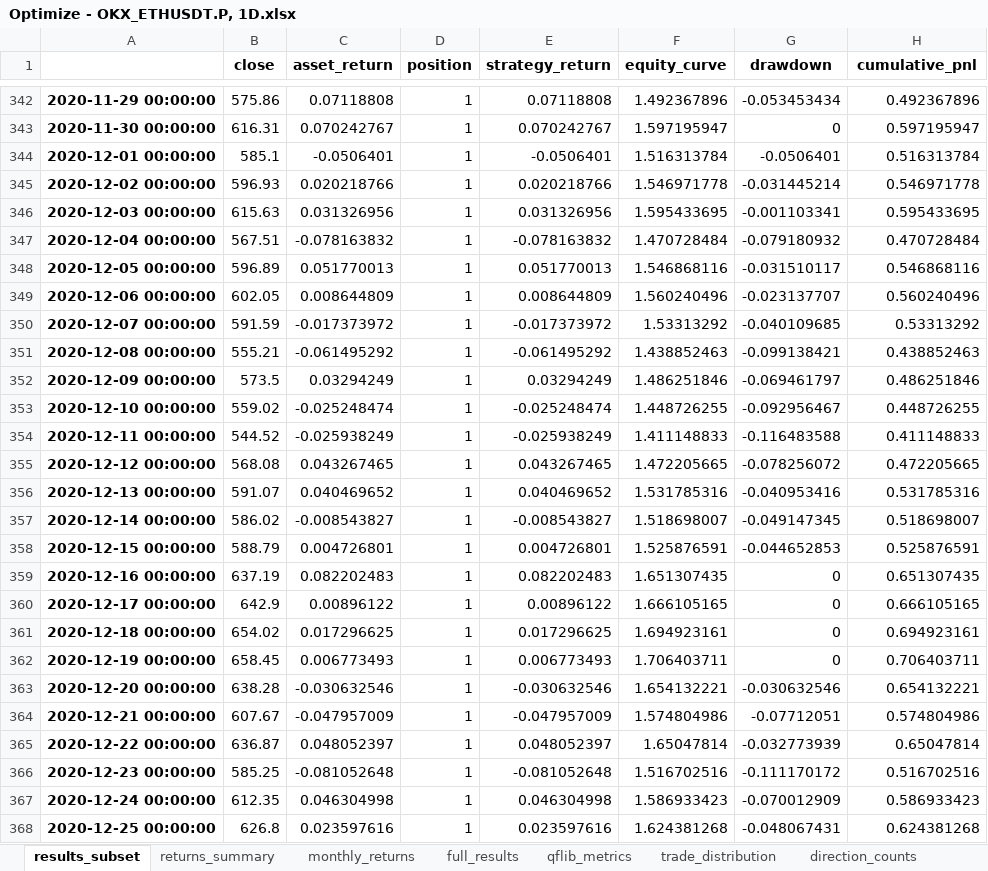
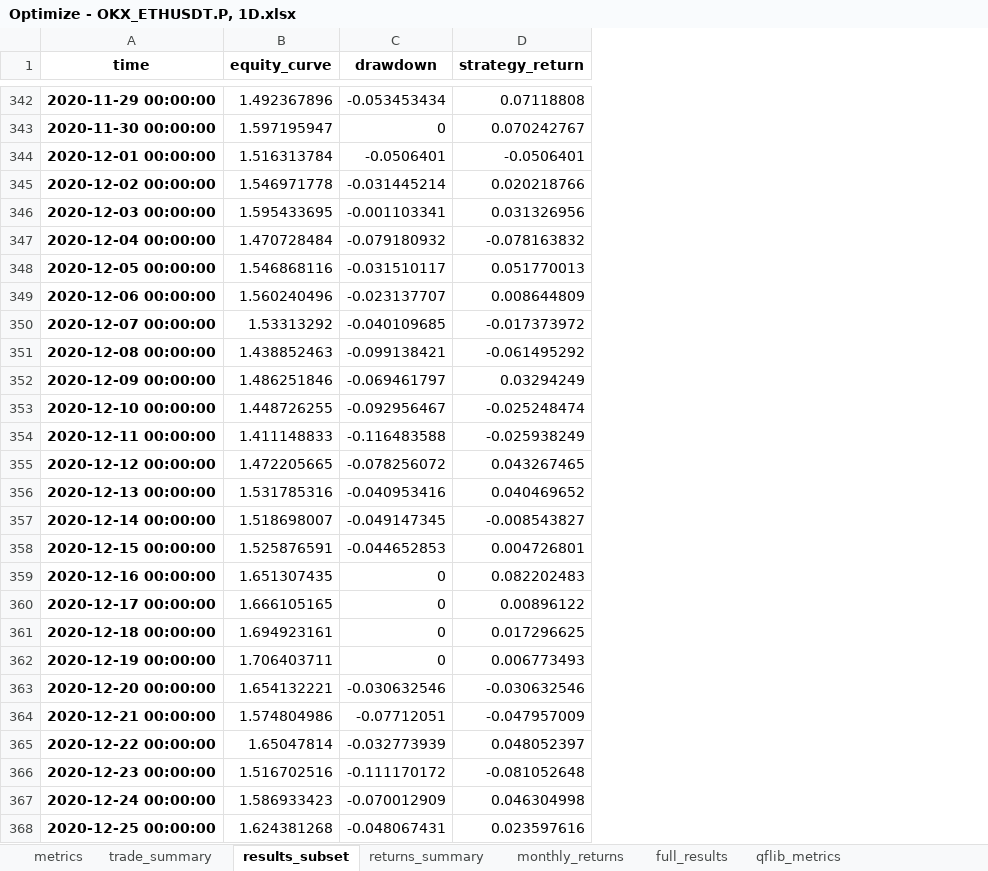
Before and after one commit to amri-qrypto/backtest-indicator, an Excel workbook: outputs/Optimize - OKX_ETHUSDT.P, 1D.xlsx, sheet results_subset, drawn as a sheet; only a part is shown, gaps mark what is left out; values as stored, in another font and other column widths than the file's, no borders; removed rows and columns are numbered as before the commit, all else as after; the diff covers the shown part only; the diff names each change by its address in the sheet, - before the commit and + after, or states it on an @@ line.

```diff
--- a/outputs/Optimize - OKX_ETHUSDT.P, 1D.xlsx (sheet results_subset)
+++ b/outputs/Optimize - OKX_ETHUSDT.P, 1D.xlsx (sheet results_subset)
+sheet tab: metrics
+sheet tab: trade_summary
-column B (close), rows 342-368: 575.86 | 616.31 | 585.1 | 596.93 | 615.63 | 567.51 | 596.89 | 602.05 | 591.59 | 555.21 | 573.5 | 559.02 | 544.52 | 568.08 | 591.07 | 586.02 | 588.79 | 637.19 | 642.9 | 654.02 | 658.45 | 638.28 | 607.67 | 636.87 | 585.25 | 612.35 | 626.8
-column C (asset_return), rows 342-368: 0.07118808 | 0.070242767 | -0.0506401 | 0.020218766 | 0.031326956 | -0.078163832 | 0.051770013 | 0.008644809 | -0.017373972 | -0.061495292 | 0.03294249 | -0.025248474 | -0.025938249 | 0.043267465 | 0.040469652 | -0.008543827 | 0.004726801 | 0.082202483 | 0.00896122 | 0.017296625 | 0.006773493 | -0.030632546 | -0.047957009 | 0.048052397 | -0.081052648 | 0.046304998 | 0.023597616
-column D (position), rows 342-368: all 1
-column E (strategy_return), rows 342-368: 0.07118808 | 0.070242767 | -0.0506401 | 0.020218766 | 0.031326956 | -0.078163832 | 0.051770013 | 0.008644809 | -0.017373972 | -0.061495292 | 0.03294249 | -0.025248474 | -0.025938249 | 0.043267465 | 0.040469652 | -0.008543827 | 0.004726801 | 0.082202483 | 0.00896122 | 0.017296625 | 0.006773493 | -0.030632546 | -0.047957009 | 0.048052397 | -0.081052648 | 0.046304998 | 0.023597616
-A1: (empty)
+A1: time
-D1: cumulative_pnl
+D1: strategy_return
-D342 (strategy_return): 0.492367896
+D342 (strategy_return): 0.07118808
-D343 (strategy_return): 0.597195947
+D343 (strategy_return): 0.070242767
-D344 (strategy_return): 0.516313784
+D344 (strategy_return): -0.0506401
-D345 (strategy_return): 0.546971778
+D345 (strategy_return): 0.020218766
-D346 (strategy_return): 0.595433695
+D346 (strategy_return): 0.031326956
-D347 (strategy_return): 0.470728484
+D347 (strategy_return): -0.078163832
-D348 (strategy_return): 0.546868116
+D348 (strategy_return): 0.051770013
-D349 (strategy_return): 0.560240496
+D349 (strategy_return): 0.008644809
-D350 (strategy_return): 0.53313292
+D350 (strategy_return): -0.017373972
-D351 (strategy_return): 0.438852463
+D351 (strategy_return): -0.061495292
-D352 (strategy_return): 0.486251846
+D352 (strategy_return): 0.03294249
-D353 (strategy_return): 0.448726255
+D353 (strategy_return): -0.025248474
-D354 (strategy_return): 0.411148833
+D354 (strategy_return): -0.025938249
-D355 (strategy_return): 0.472205665
+D355 (strategy_return): 0.043267465
-D356 (strategy_return): 0.531785316
+D356 (strategy_return): 0.040469652
-D357 (strategy_return): 0.518698007
+D357 (strategy_return): -0.008543827
-D358 (strategy_return): 0.525876591
+D358 (strategy_return): 0.004726801
-D359 (strategy_return): 0.651307435
+D359 (strategy_return): 0.082202483
-D360 (strategy_return): 0.666105165
+D360 (strategy_return): 0.00896122
-D361 (strategy_return): 0.694923161
+D361 (strategy_return): 0.017296625
-D362 (strategy_return): 0.706403711
+D362 (strategy_return): 0.006773493
-D363 (strategy_return): 0.654132221
+D363 (strategy_return): -0.030632546
-D364 (strategy_return): 0.574804986
+D364 (strategy_return): -0.047957009
-D365 (strategy_return): 0.65047814
+D365 (strategy_return): 0.048052397
-D366 (strategy_return): 0.516702516
+D366 (strategy_return): -0.081052648
-D367 (strategy_return): 0.586933423
+D367 (strategy_return): 0.046304998
-D368 (strategy_return): 0.624381268
+D368 (strategy_return): 0.023597616
```
Also changed, not shown: 1812 edited cells elsewhere in this sheet, sheet returns_summary, sheet monthly_returns, sheet full_results, other sheet tabs, 10 other files.
